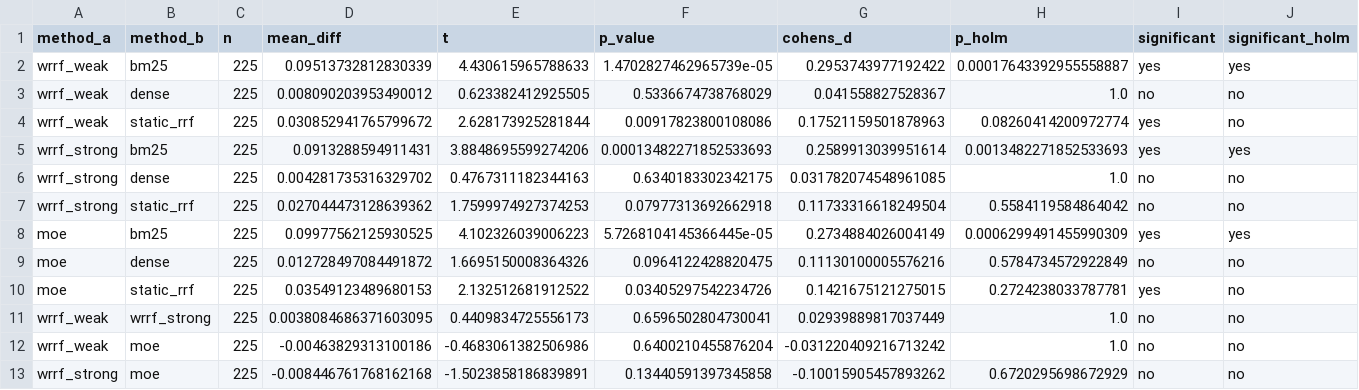
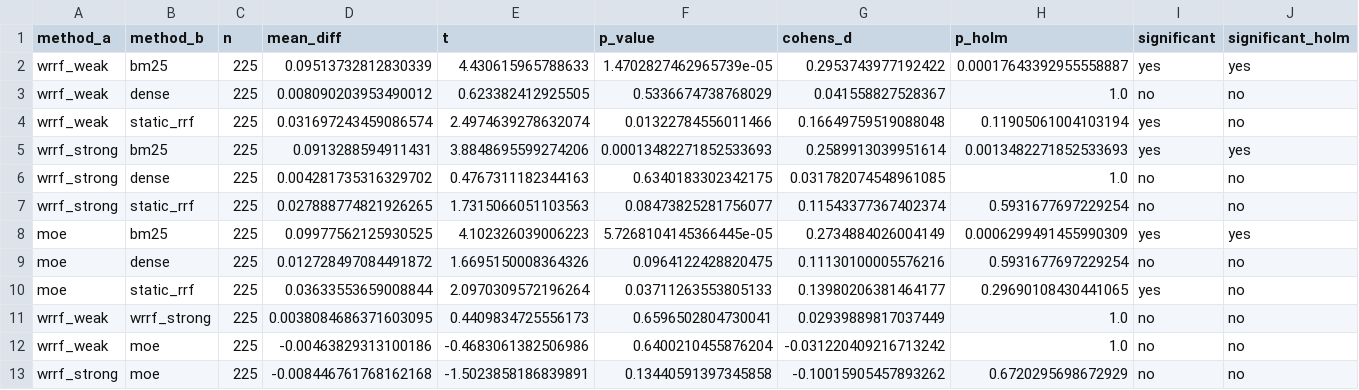
Before and after one commit to EgwDean/Query-Adaptive-Hybrid-Retrieval, a CSV file: data/results/mrr_ttest.csv, drawn as a sheet.

```diff
--- a/data/results/mrr_ttest.csv
+++ b/data/results/mrr_ttest.csv
@@ -3,9 +3,9 @@ wrrf_weak,bm25,225,0.09513732812830339,4.430615965788633,1.4702827462965739e-05,
 wrrf_weak,dense,225,0.008090203953490012,0.623382412925505,0.5336674738768029,0.041558827528367,1.0,no,no
-wrrf_weak,static_rrf,225,0.030852941765799672,2.628173925281844,0.00917823800108086,0.17521159501878963,0.08260414200972774,yes,no
+wrrf_weak,static_rrf,225,0.031697243459086574,2.4974639278632074,0.01322784556011466,0.16649759519088048,0.11905061004103194,yes,no
 wrrf_strong,bm25,225,0.0913288594911431,3.8848695599274206,0.00013482271852533693,0.2589913039951614,0.0013482271852533693,yes,yes
 wrrf_strong,dense,225,0.004281735316329702,0.4767311182344163,0.6340183302342175,0.031782074548961085,1.0,no,no
-wrrf_strong,static_rrf,225,0.027044473128639362,1.7599974927374253,0.07977313692662918,0.11733316618249504,0.5584119584864042,no,no
+wrrf_strong,static_rrf,225,0.027888774821926265,1.7315066051103563,0.08473825281756077,0.11543377367402374,0.5931677697229254,no,no
 moe,bm25,225,0.09977562125930525,4.102326039006223,5.7268104145366445e-05,0.2734884026004149,0.0006299491455990309,yes,yes
-moe,dense,225,0.012728497084491872,1.6695150008364326,0.0964122428820475,0.11130100005576216,0.5784734572922849,no,no
-moe,static_rrf,225,0.03549123489680153,2.132512681912522,0.03405297542234726,0.1421675121275015,0.2724238033787781,yes,no
+moe,dense,225,0.012728497084491872,1.6695150008364326,0.0964122428820475,0.11130100005576216,0.5931677697229254,no,no
+moe,static_rrf,225,0.03633553659008844,2.0970309572196264,0.03711263553805133,0.13980206381464177,0.29690108430441065,yes,no
 wrrf_weak,wrrf_strong,225,0.0038084686371603095,0.4409834725556173,0.6596502804730041,0.02939889817037449,1.0,no,no
```
Also changed, not shown: data/results/mrr_ci.csv, data/results/ndcg_ci.csv, 16 other files.
